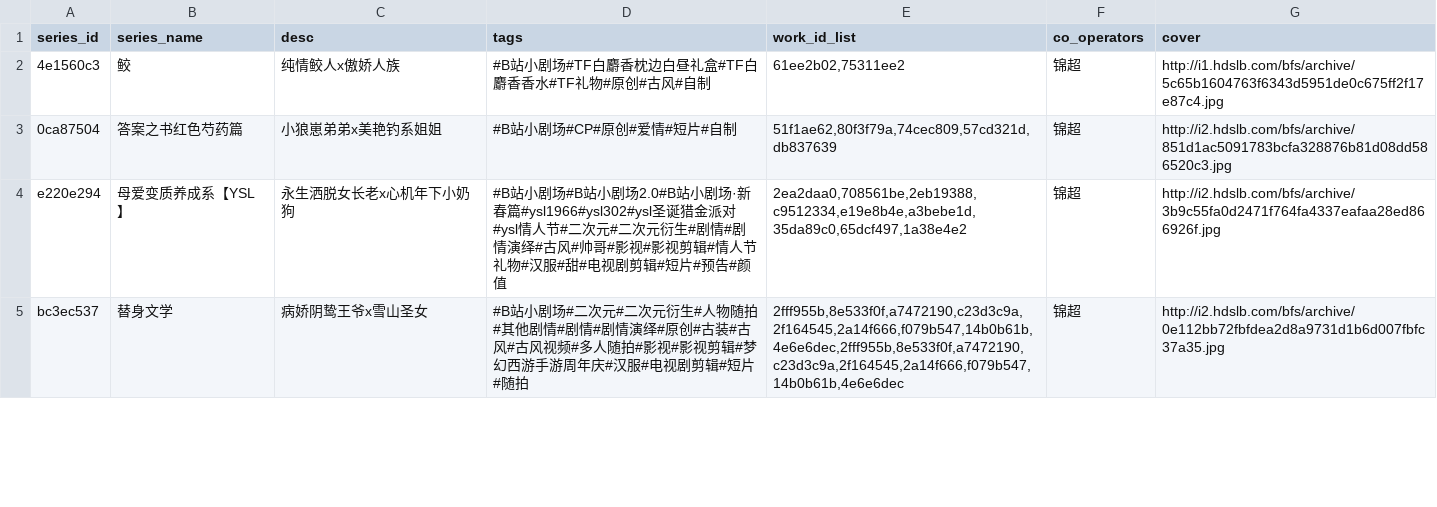
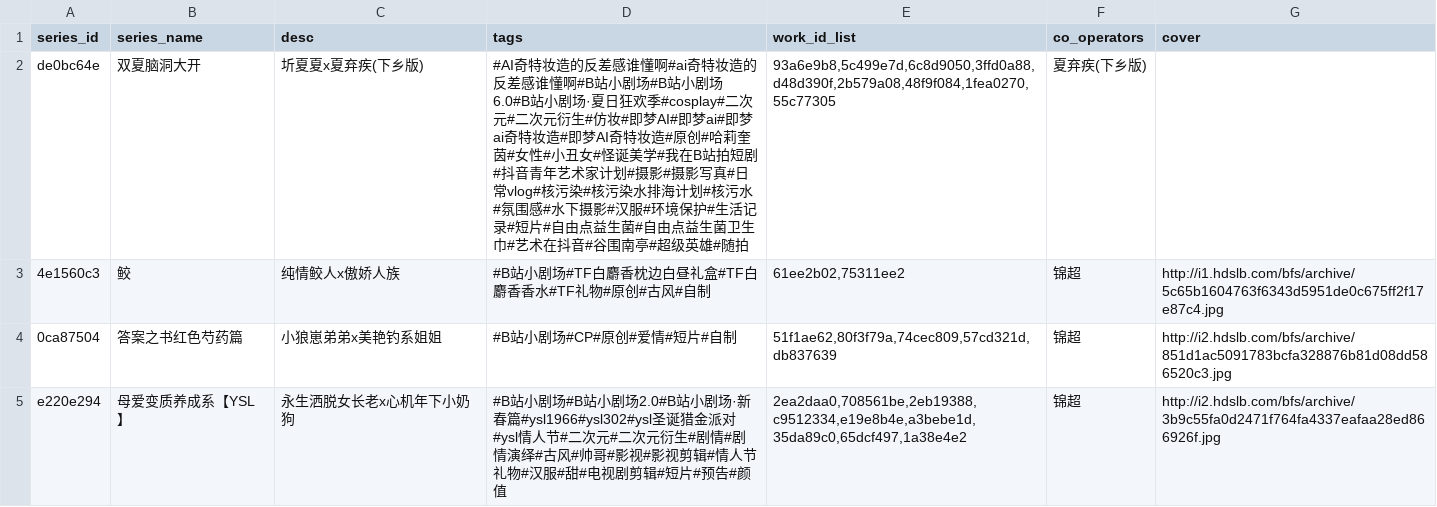
Before and after one commit to shixujapan/MediaCrawler, a CSV file: media_library/final/data/series.csv, drawn as a sheet; only a part is shown; the shorter side is filled out with more unchanged rows; the diff names each change by its address in the sheet, - before the commit and + after, or states it on an @@ line.

```diff
--- a/media_library/final/data/series.csv
+++ b/media_library/final/data/series.csv
+row 2: de0bc64e | 双夏脑洞大开 | 圻夏夏x夏弃疾(下乡版) | #AI奇特妆造的反差感谁懂啊#ai奇特妆造的反差感谁懂啊#B站小剧场#B站小剧场6.0#B站小剧场·夏日狂欢季#cosplay#二次元#二次元衍生#仿妆#即梦AI#即梦ai#即梦ai奇特妆造#即梦AI奇特妆造#原创#哈莉奎茵#女性#小丑女#怪诞美学#我在B站拍短剧#抖音青年艺术家计划#摄影#摄影写真#日常vlog#核污染#核污染水排海计划#核污水#氛围感#水下摄影#汉服#环境保护#生活记录#短片#自由点益生菌#自由点益生菌卫生巾#艺术在抖音#谷围南亭#超级英雄#随拍 | 93a6e9b8,5c499e7d,6c8d9050,3ffd0a88,d48d390f,2b579a08,48f9f084,1fea0270,55c77305 | 夏弃疾(下乡版)
```
Also changed, not shown: media_library/final/data/works.csv, 4 other files.
